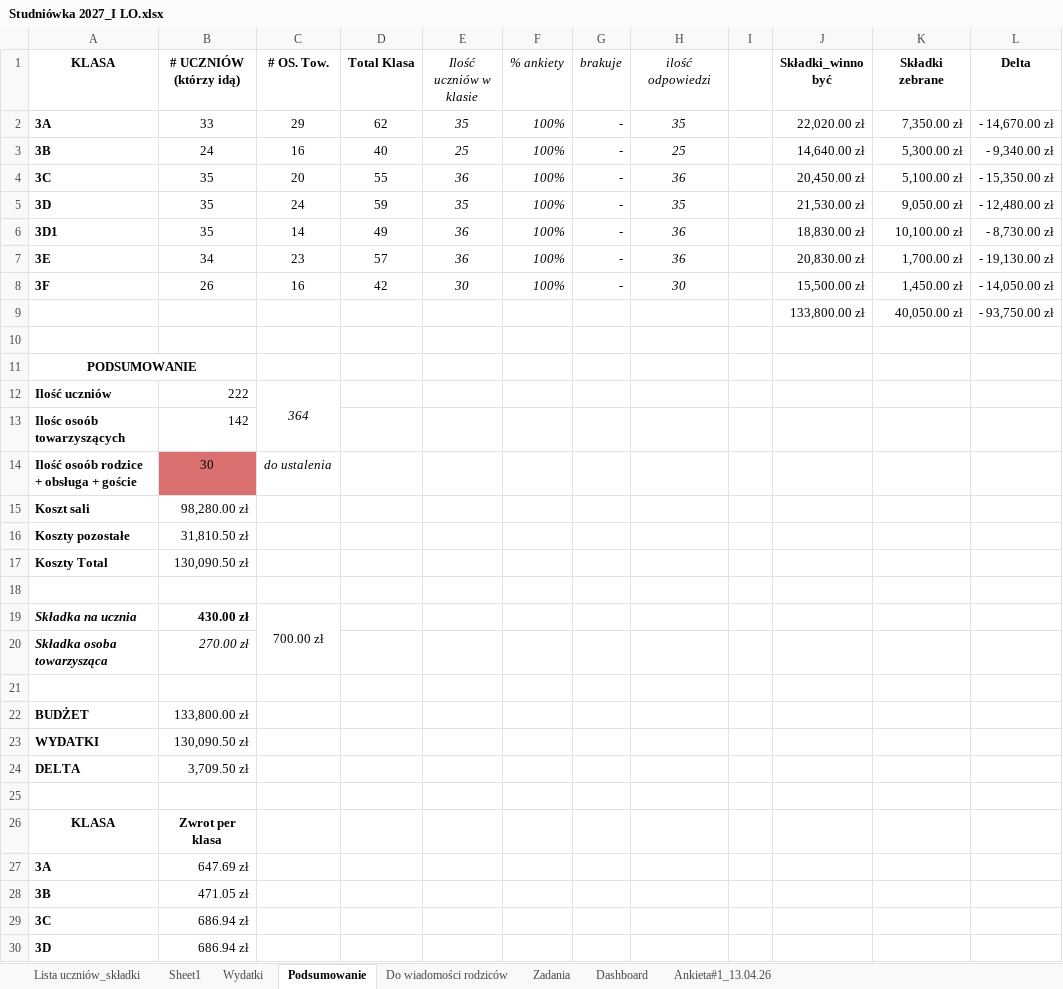
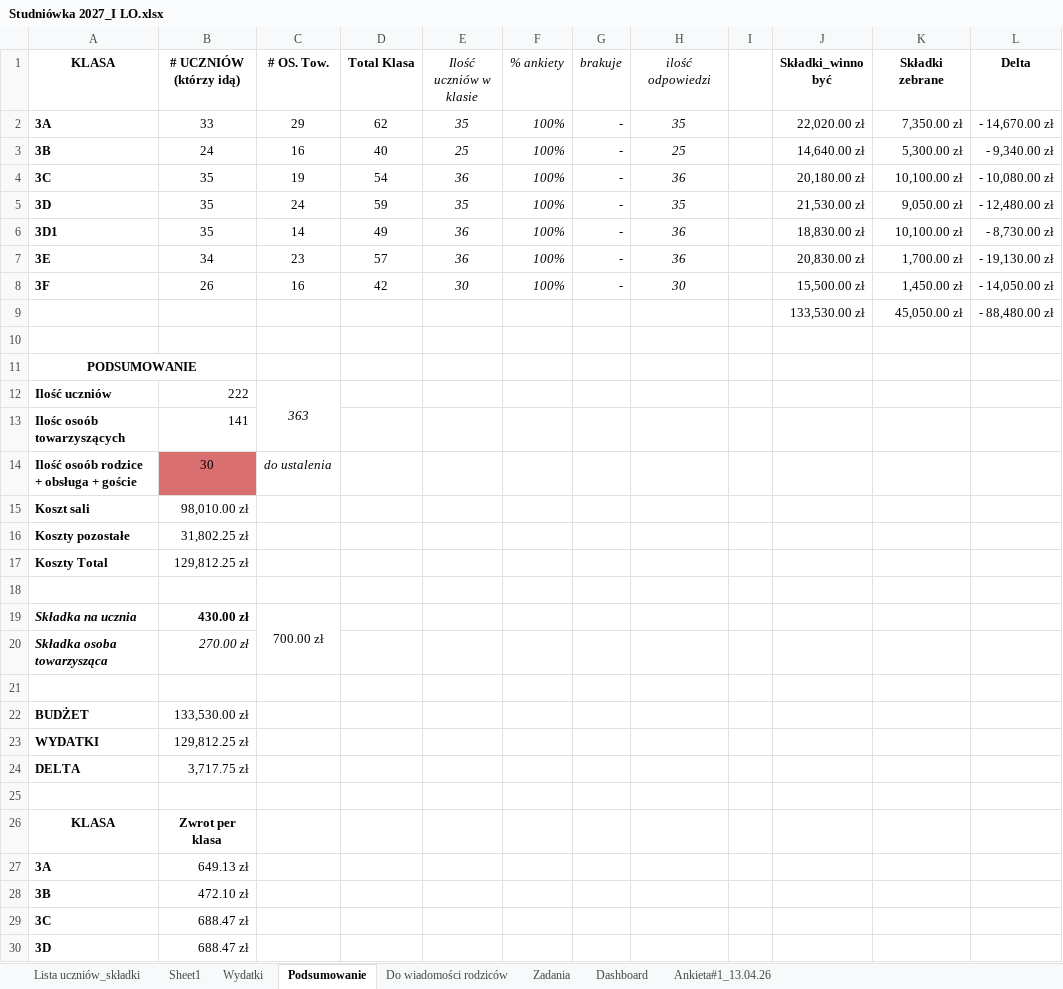
Before and after one commit to mkrzyszkowski8-collab/Studniowka-2027, an Excel workbook: Studniówka 2027_I LO.xlsx, sheet Podsumowanie, drawn as a sheet; only a part is shown; values as stored, in another font and other column widths than the file's, no borders; conditional formats not drawn; removed rows and columns are numbered as before the commit, all else as after; the diff covers the shown part only; the diff names each change by its address in the sheet, - before the commit and + after, or states it on an @@ line.

```diff
--- a/Studniówka 2027_I LO.xlsx (sheet Podsumowanie)
+++ b/Studniówka 2027_I LO.xlsx (sheet Podsumowanie)
-C4 (# OS. Tow.): 20
+C4 (# OS. Tow.): 19
-D4 (Total Klasa): 55
+D4 (Total Klasa): 54
-J4 (Składki_winno być): 20,450.00 zł
+J4 (Składki_winno być): 20,180.00 zł
-K4 (Składki zebrane): 5,100.00 zł
+K4 (Składki zebrane): 10,100.00 zł
-L4 (Delta): - 15,350.00 zł
+L4 (Delta): - 10,080.00 zł
-row 9:  |  |  |  |  |  |  |  |  | 133,800.00 zł | 40,050.00 zł | - 93,750.00 zł
+row 9:  |  |  |  |  |  |  |  |  | 133,530.00 zł | 45,050.00 zł | - 88,480.00 zł
-C12 (# OS. Tow.): 364
+C12 (# OS. Tow.): 363
-B13 (# UCZNIÓW (którzy idą)): 142
+B13 (# UCZNIÓW (którzy idą)): 141
-B15 (# UCZNIÓW (którzy idą)): 98,280.00 zł
+B15 (# UCZNIÓW (którzy idą)): 98,010.00 zł
-B16 (# UCZNIÓW (którzy idą)): 31,810.50 zł
+B16 (# UCZNIÓW (którzy idą)): 31,802.25 zł
-B17 (# UCZNIÓW (którzy idą)): 130,090.50 zł
+B17 (# UCZNIÓW (którzy idą)): 129,812.25 zł
-B22 (# UCZNIÓW (którzy idą)): 133,800.00 zł
+B22 (# UCZNIÓW (którzy idą)): 133,530.00 zł
-B23 (# UCZNIÓW (którzy idą)): 130,090.50 zł
+B23 (# UCZNIÓW (którzy idą)): 129,812.25 zł
-B24 (# UCZNIÓW (którzy idą)): 3,709.50 zł
+B24 (# UCZNIÓW (którzy idą)): 3,717.75 zł
-B27 (# UCZNIÓW (którzy idą)): 647.69 zł
+B27 (# UCZNIÓW (którzy idą)): 649.13 zł
-B28 (# UCZNIÓW (którzy idą)): 471.05 zł
+B28 (# UCZNIÓW (którzy idą)): 472.10 zł
-B29:B30 (# UCZNIÓW (którzy idą)): 686.94 zł
+B29:B30 (# UCZNIÓW (którzy idą)): 688.47 zł
```
Also changed, not shown: 3 edited cells elsewhere in this sheet, sheet Lista uczniów_składki, sheet Dashboard, sheet Do wiadomości rodziców, sheet Wydatki, formulas that keep their value, hidden cells, charts or pictures.
